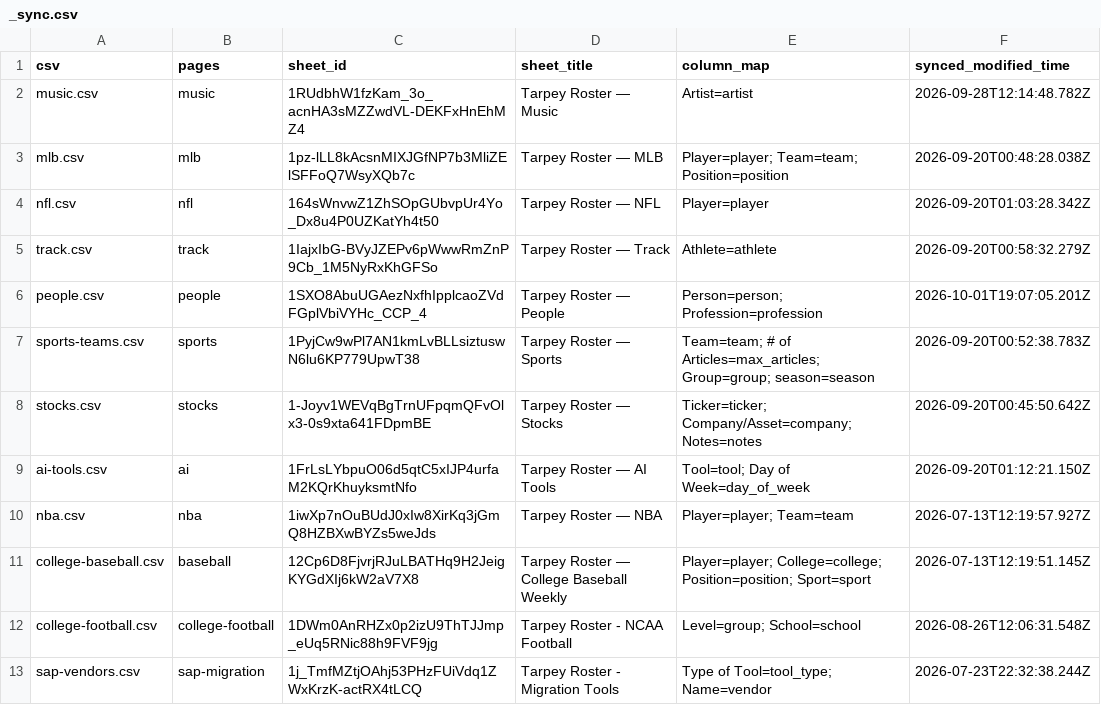
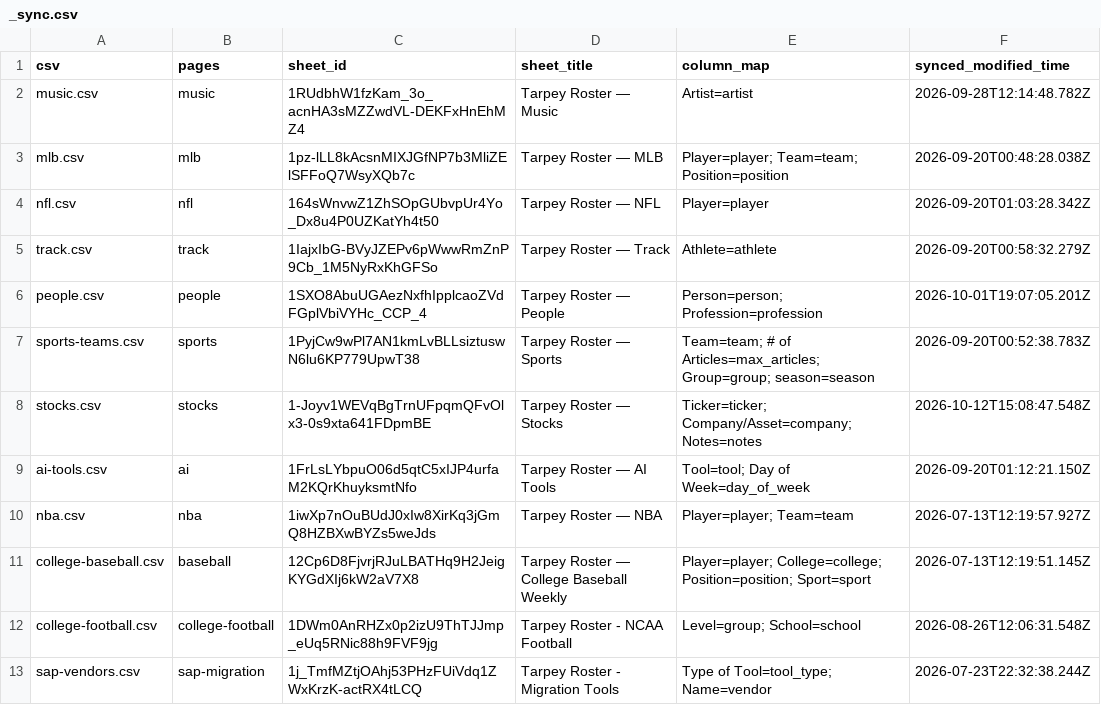
Before and after one commit to tarpeyjr-netizen/tarpey-daily-brief, a CSV file: jobs/rosters/_sync.csv, drawn as a sheet.

```diff
--- a/jobs/rosters/_sync.csv
+++ b/jobs/rosters/_sync.csv
@@ -7,3 +7,3 @@ people.csv,people,1SXO8AbuUGAezNxfhIpplcaoZVdFGplVbiVYHc_CCP_4,Tarpey Roster —
 sports-teams.csv,sports,1PyjCw9wPl7AN1kmLvBLLsiztuswN6lu6KP779UpwT38,Tarpey Roster — Sports,Team=team; # of Articles=max_articles; Group=group; season=season,2026-09-20T00:52:38.783Z
-stocks.csv,stocks,1-Joyv1WEVqBgTrnUFpqmQFvOlx3-0s9xta641FDpmBE,Tarpey Roster — Stocks,Ticker=ticker; Company/Asset=company; Notes=notes,2026-09-20T00:45:50.642Z
+stocks.csv,stocks,1-Joyv1WEVqBgTrnUFpqmQFvOlx3-0s9xta641FDpmBE,Tarpey Roster — Stocks,Ticker=ticker; Company/Asset=company; Notes=notes,2026-10-12T15:08:47.548Z
 ai-tools.csv,ai,1FrLsLYbpuO06d5qtC5xIJP4urfaM2KQrKhuyksmtNfo,Tarpey Roster — AI Tools,Tool=tool; Day of Week=day_of_week,2026-09-20T01:12:21.150Z
```
Also changed, not shown: jobs/rosters/stocks.csv.
